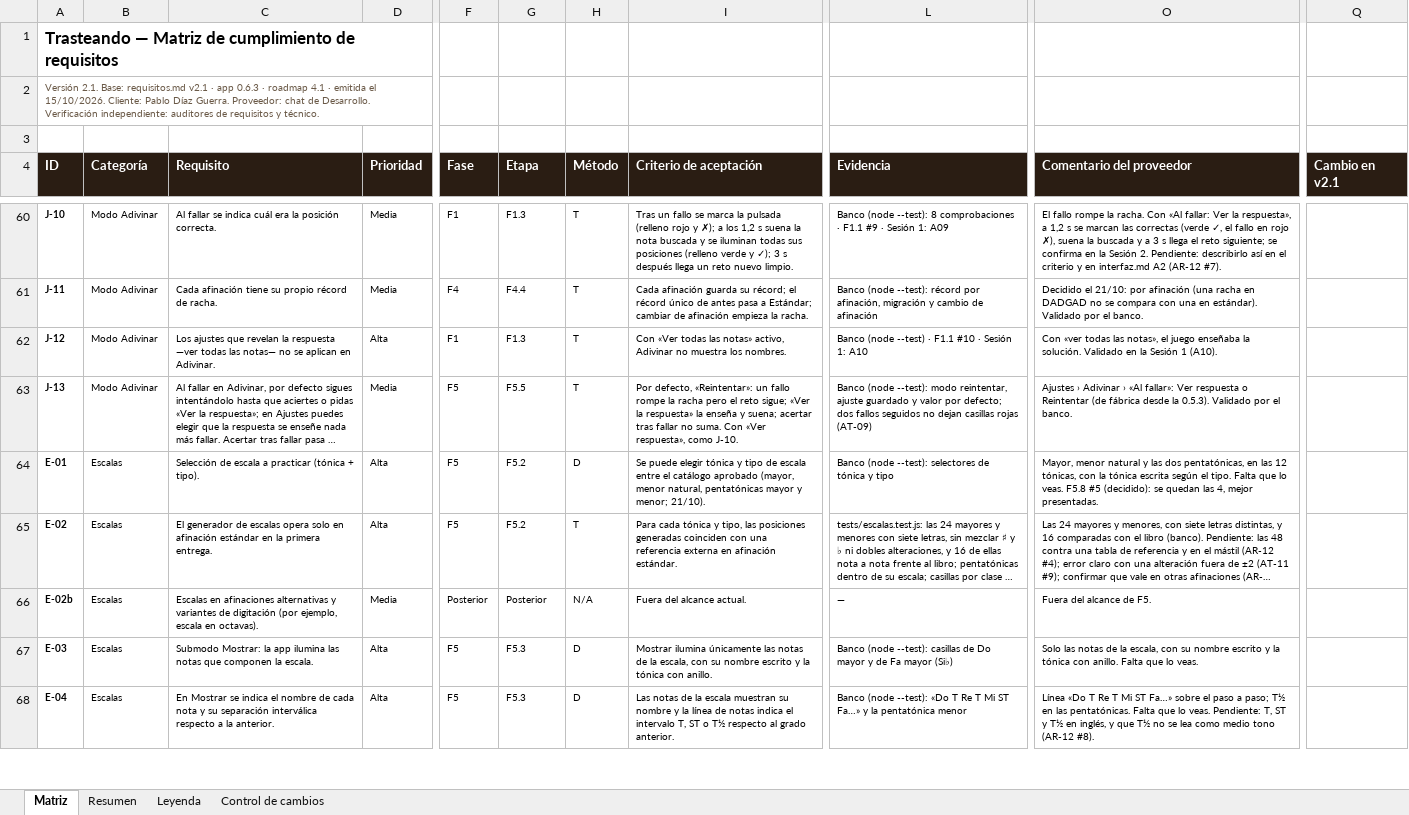
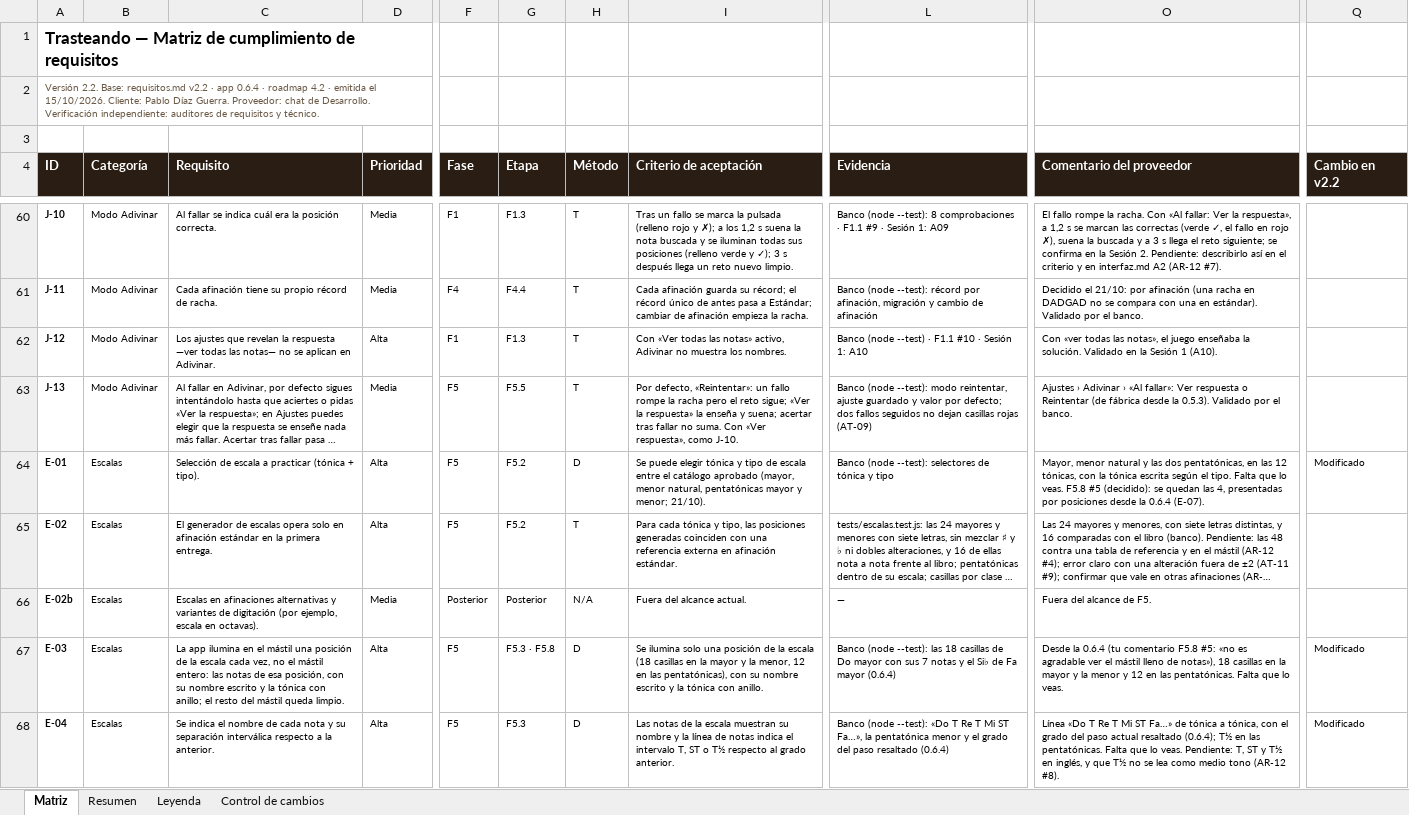
Before and after one commit to pdigue/guitarra, an Excel workbook: docs/matriz-cumplimiento.xlsx, sheet Matriz, drawn as a sheet; only a part is shown, gaps mark what is left out; long unchanged cells end in …; values as stored, in another font and other column widths than the file's, no borders; conditional formats not drawn; the diff covers the shown part only; the diff names each change by its address in the sheet, - before the commit and + after, or states it on an @@ line.

```diff
--- a/docs/matriz-cumplimiento.xlsx (sheet Matriz)
+++ b/docs/matriz-cumplimiento.xlsx (sheet Matriz)
-A2 (ID): Versión 2.1. Base: requisitos.md v2.1 · app 0.6.3 · roadmap 4.1 · emitida…
+A2 (ID): Versión 2.2. Base: requisitos.md v2.2 · app 0.6.4 · roadmap 4.2 · emitida…
-Q4: Cambio en v2.1
+Q4: Cambio en v2.2
-O64 (Comentario del proveedor): …las 4, mejor presentadas.
+O64 (Comentario del proveedor): …las 4, presentadas por posiciones desde la 0.6.4 (E-07).
-Q64 (Cambio en v2.2): (empty)
+Q64 (Cambio en v2.2): Modificado
-C67 (Requisito): Submodo Mostrar: la app ilumina las notas que componen la escala.
+C67 (Requisito): La app ilumina en el mástil una posición de la escala cada vez, no el mástil entero: las notas de esa posición, con su nombre escrito y la tónica con anillo; el resto del mástil queda limpio.
-G67 (Etapa): F5.3
+G67 (Etapa): F5.3 · F5.8
-I67 (Criterio de aceptación): Mostrar ilumina únicamente las notas de la escala, con su…
+I67 (Criterio de aceptación): Se ilumina solo una posición de la escala (18 casillas en la mayor y la menor, 12 en las pentatónicas), con su…
-L67 (Evidencia): …(node --test): casillas de Do mayor y de Fa mayor (Si♭)
+L67 (Evidencia): …(node --test): las 18 casillas de Do mayor con sus 7 notas y el Si♭ de Fa mayor (0.6.4)
-O67 (Comentario del proveedor): Solo las notas de la escala, con su nombre escrito y la tónica con anillo. Falta que…
+O67 (Comentario del proveedor): Desde la 0.6.4 (tu comentario F5.8 #5: «no es agradable ver el mástil lleno de notas»), 18 casillas en la mayor y la menor y 12 en las pentatónicas. Falta que…
-Q67:Q68 (Cambio en v2.2): (empty)
+Q67:Q68 (Cambio en v2.2): Modificado
-C68 (Requisito): En Mostrar se indica el…
+C68 (Requisito): Se indica el…
-L68 (Evidencia): …Mi ST Fa…» y la pentatónica menor
+L68 (Evidencia): …Mi ST Fa…», la pentatónica menor y el grado del paso resaltado (0.6.4)
-O68 (Comentario del proveedor): …ST Fa…» sobre el paso a paso; T½ en…
+O68 (Comentario del proveedor): …ST Fa…» de tónica a tónica, con el grado del paso actual resaltado (0.6.4); T½ en…
```
Also changed, not shown: 2 added rows and 30 edited cells elsewhere in this sheet, sheet Resumen, sheet Control de cambios, 20 other files.
